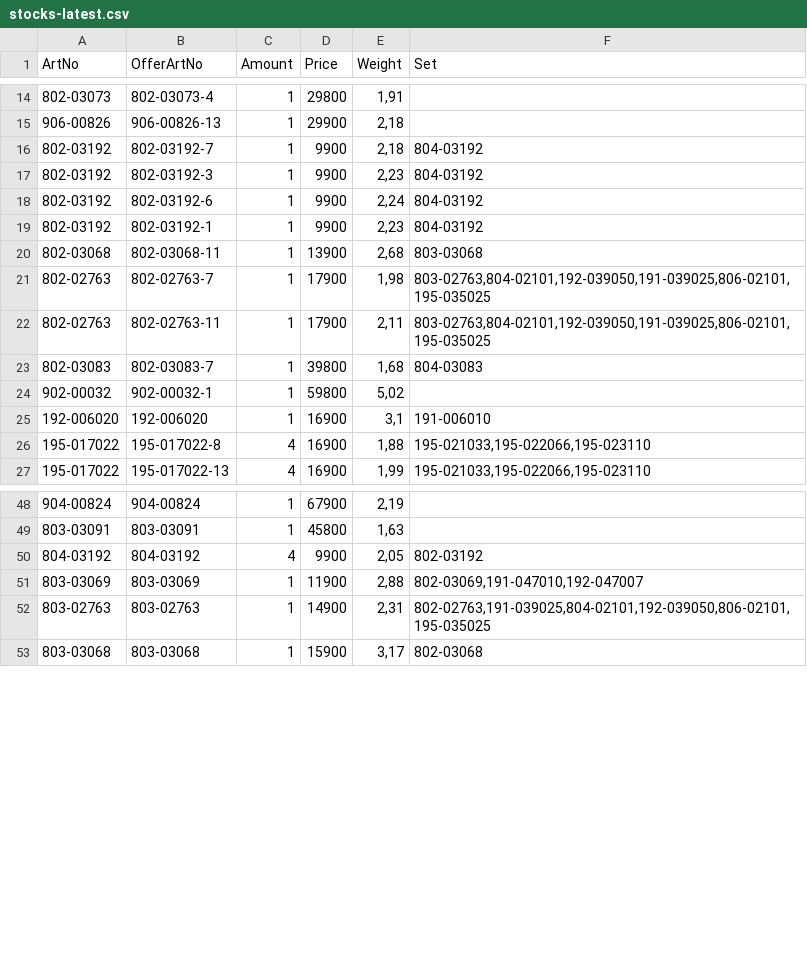
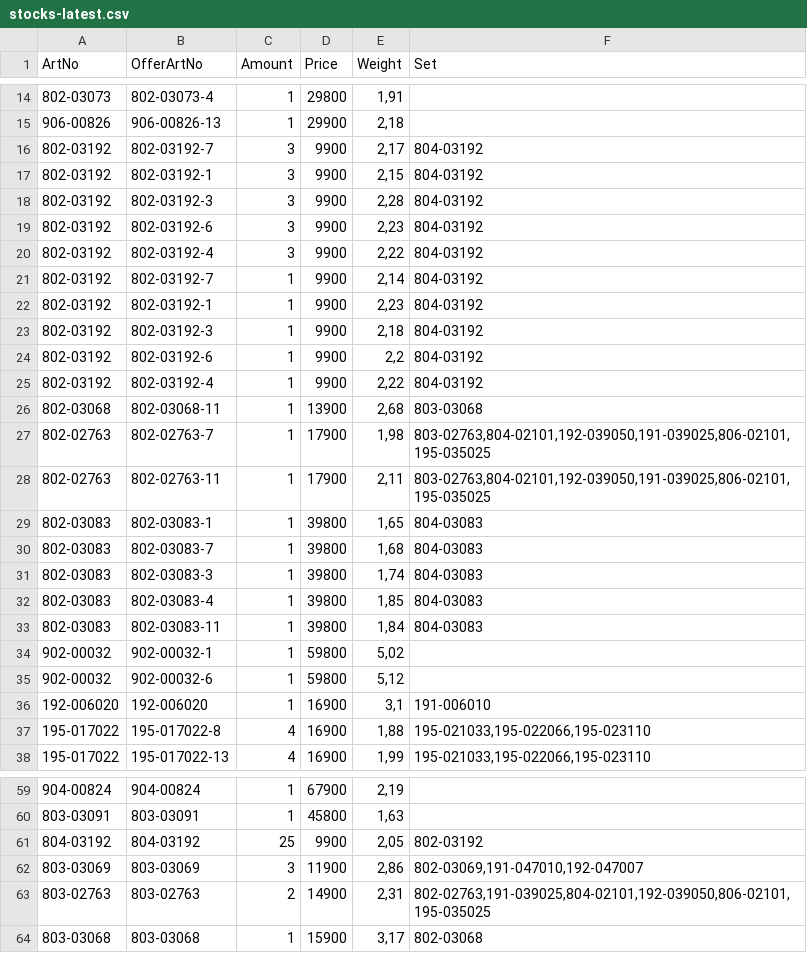
Before and after one commit to KodBuster/SINONIM-1C, a CSV file: data/stocks-latest.csv, drawn as a sheet; only a part is shown, gaps mark what is left out; the diff covers the shown part only.

Commit message:
chore: stocks.csv from FTP (0939e02d)

```diff
--- a/data/stocks-latest.csv
+++ b/data/stocks-latest.csv
@@ -15,6 +15,12 @@
 906-00826;906-00826-13;1;29900;2,18;
-802-03192;802-03192-7;1;9900;2,18;804-03192
-802-03192;802-03192-3;1;9900;2,23;804-03192
-802-03192;802-03192-6;1;9900;2,24;804-03192
+802-03192;802-03192-7;3;9900;2,17;804-03192
+802-03192;802-03192-1;3;9900;2,15;804-03192
+802-03192;802-03192-3;3;9900;2,28;804-03192
+802-03192;802-03192-6;3;9900;2,23;804-03192
+802-03192;802-03192-4;3;9900;2,22;804-03192
+802-03192;802-03192-7;1;9900;2,14;804-03192
 802-03192;802-03192-1;1;9900;2,23;804-03192
+802-03192;802-03192-3;1;9900;2,18;804-03192
+802-03192;802-03192-6;1;9900;2,2;804-03192
+802-03192;802-03192-4;1;9900;2,22;804-03192
 802-03068;802-03068-11;1;13900;2,68;803-03068
@@ -22,4 +28,9 @@
 802-02763;802-02763-11;1;17900;2,11;803-02763,804-02101,192-039050,191-039025,806-02101,195-035025
+802-03083;802-03083-1;1;39800;1,65;804-03083
 802-03083;802-03083-7;1;39800;1,68;804-03083
+802-03083;802-03083-3;1;39800;1,74;804-03083
+802-03083;802-03083-4;1;39800;1,85;804-03083
+802-03083;802-03083-11;1;39800;1,84;804-03083
 902-00032;902-00032-1;1;59800;5,02;
+902-00032;902-00032-6;1;59800;5,12;
 192-006020;192-006020;1;16900;3,1;191-006010
@@ -49,5 +60,5 @@
 803-03091;803-03091;1;45800;1,63;
-804-03192;804-03192;4;9900;2,05;802-03192
-803-03069;803-03069;1;11900;2,88;802-03069,191-047010,192-047007
-803-02763;803-02763;1;14900;2,31;802-02763,191-039025,804-02101,192-039050,806-02101,195-035025
+804-03192;804-03192;25;9900;2,05;802-03192
+803-03069;803-03069;3;11900;2,86;802-03069,191-047010,192-047007
+803-02763;803-02763;2;14900;2,31;802-02763,191-039025,804-02101,192-039050,806-02101,195-035025
 803-03068;803-03068;1;15900;3,17;802-03068
```
Also changed, not shown: 3 edited cells elsewhere in this file.
